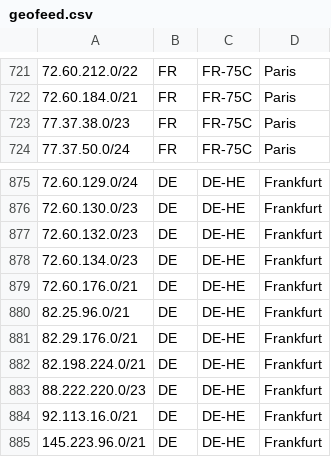
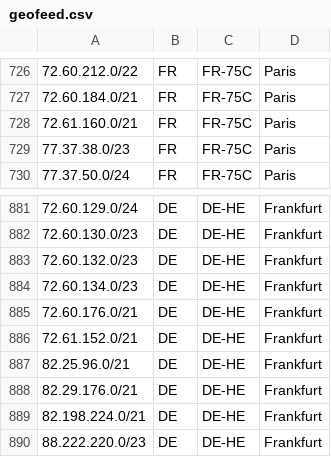
Before and after one commit to hostinger/geofeed, a CSV file: geofeed.csv, drawn as a sheet; only a part is shown, gaps mark what is left out; the shorter side is filled out with more unchanged rows; the diff covers the shown part only; the diff names each change by its address in the sheet, - before the commit and + after, or states it on an @@ line.

```diff
--- a/geofeed.csv
+++ b/geofeed.csv
+row 728: 72.61.160.0/21 | FR | FR-75C | Paris
+row 886: 72.61.152.0/21 | DE | DE-HE | Frankfurt
```
Also changed, not shown: 5 added rows elsewhere in this file.
